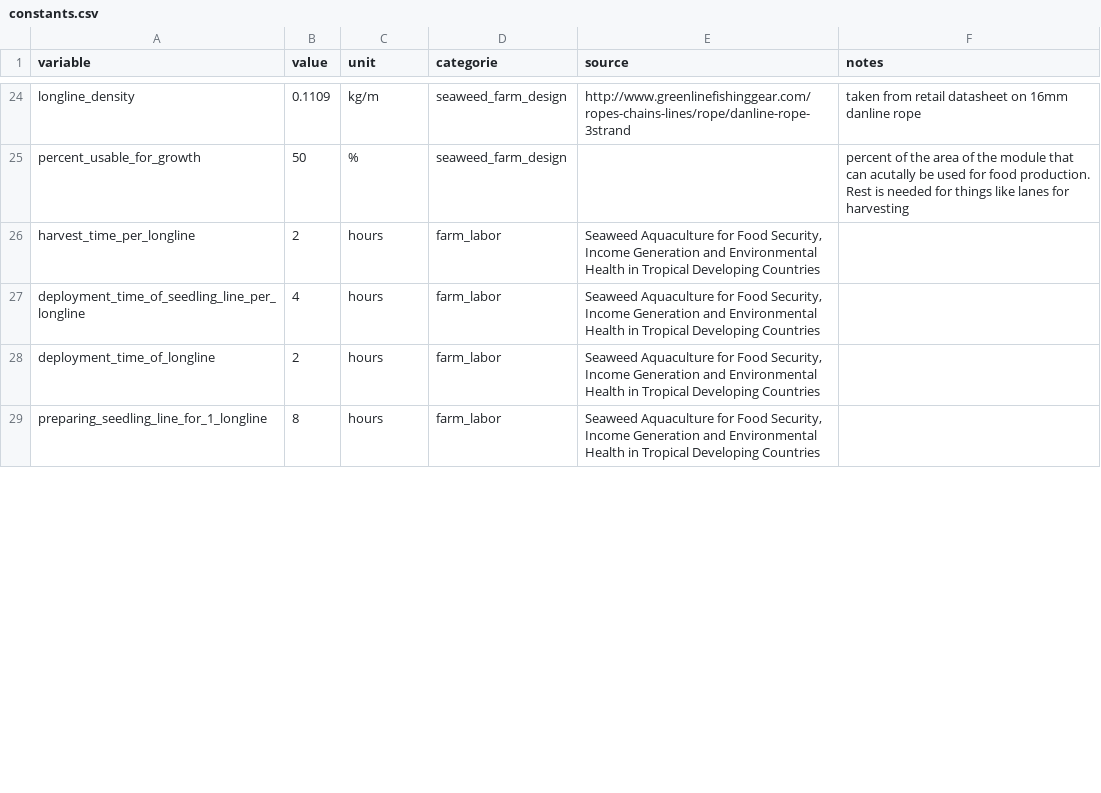
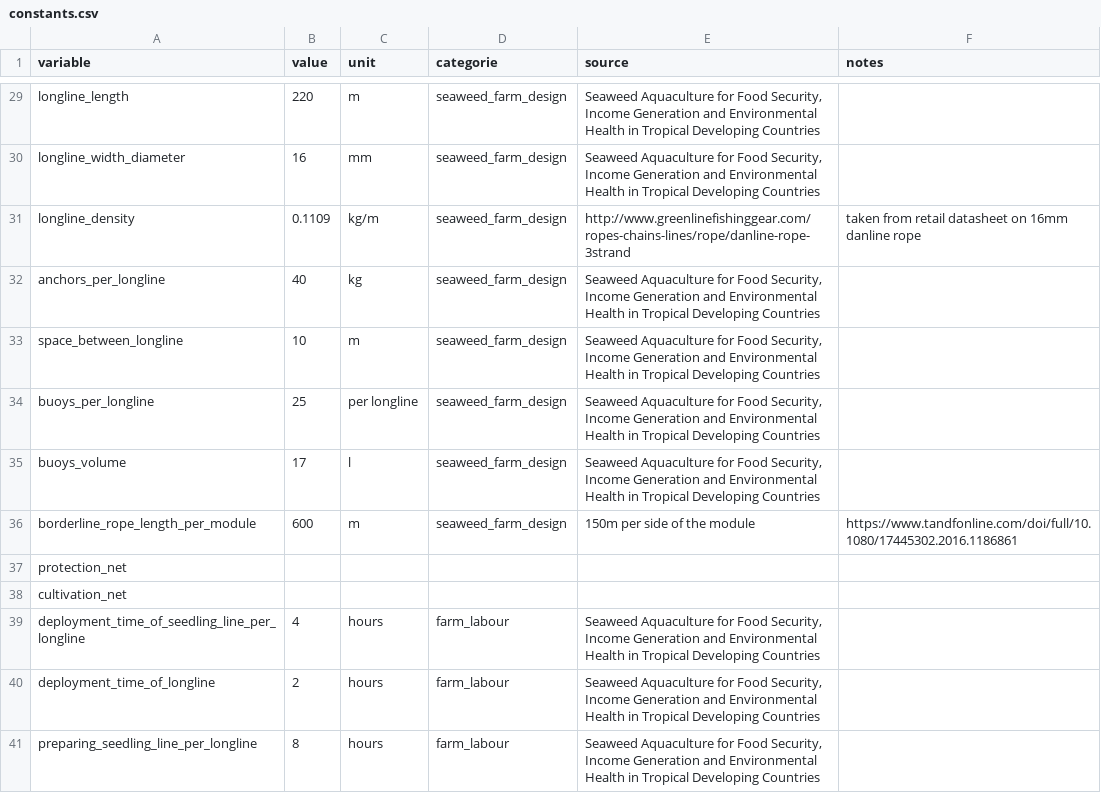
Before and after one commit to allfed/Seaweed-Scaleup-Model, a CSV file: data/constants.csv, drawn as a sheet; only a part is shown, gaps mark what is left out; removed rows and columns are numbered as before the commit, all else as after; the diff covers the shown part only; the diff names each change by its address in the sheet, - before the commit and + after, or states it on an @@ line.

Commit message:
WIP Edit 1.1
Why can't I save the changes first without proposing them in the pull request immediately?

```diff
--- a/data/constants.csv
+++ b/data/constants.csv
@@ row 14 moved to row 29: longline_length @@
+row 30: longline_width_diameter | 16 | mm | seaweed_farm_design | Seaweed Aquaculture for Food Security, Income Generation and Environmental Health in Tropical Developing Countries
@@ row 25 moved to row 23: percent_usable_for_growth @@
-row 26: harvest_time_per_longline | 2 | hours | farm_labor | Seaweed Aquaculture for Food Security, Income Generation and Environmental Health in Tropical Developing Countries
@@ row 19 moved to row 32: anchors_per_longline @@
@@ row 15 moved to row 33: space_between_longline @@
@@ row 17 moved to row 34: buoys_per_longline @@
@@ row 18 moved to row 35: buoys_volume @@
+row 36: borderline_rope_length_per_module | 600 | m | seaweed_farm_design | 150m per side of the module | https://www.tandfonline.com/doi/full/10.1080/17445302.2016.1186861
+row 37: protection_net
+row 38: cultivation_net
-D39:D41 (categorie): farm_labor
+D39:D41 (categorie): farm_labour
-A41 (variable): preparing_seedling_line_for_1_longline
+A41 (variable): preparing_seedling_line_per_longline
```
Also changed, not shown: 20 added rows, 5 removed rows, 1 moved row and 20 edited cells elsewhere in this file.
